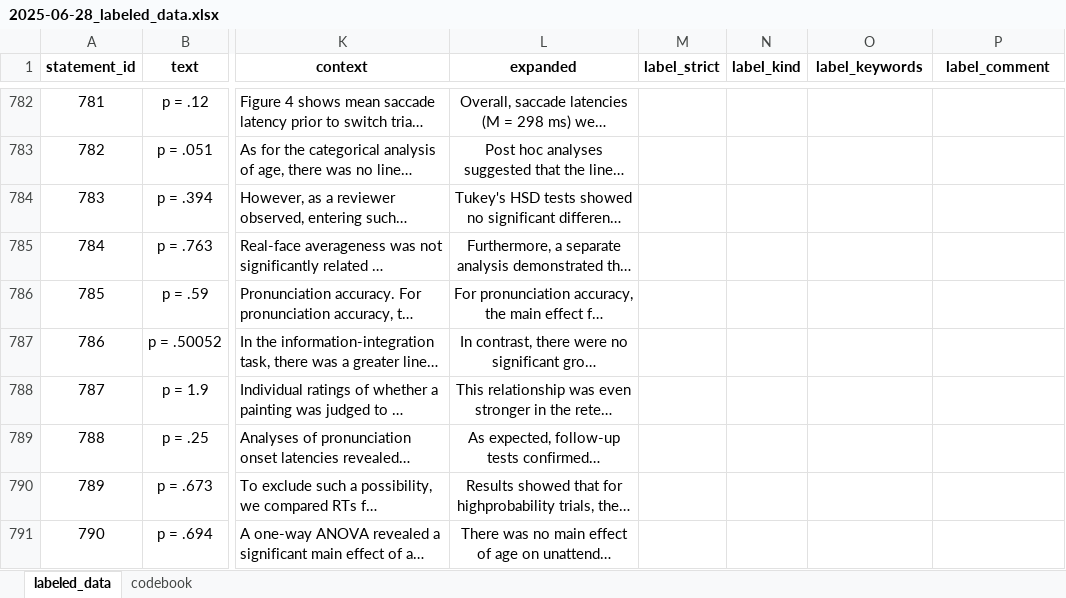
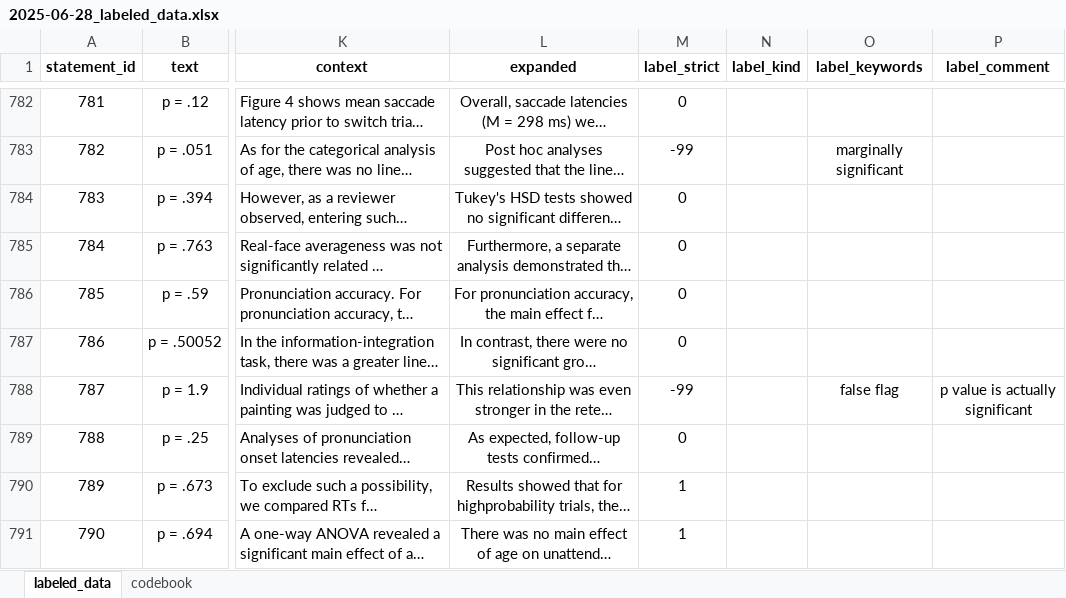
Before and after one commit to Raphael-Merz/nonsig-master-thesis, an Excel workbook: data/labeled/2025-06-28_labeled_data.xlsx, sheet labeled_data, drawn as a sheet; only a part is shown, gaps mark what is left out; long unchanged cells end in …; values as stored, in another font and other column widths than the file's, no borders; the diff covers the shown part only; the diff names each change by its address in the sheet, - before the commit and + after, or states it on an @@ line.

Commit message:
Labeled more statements

```diff
--- a/data/labeled/2025-06-28_labeled_data.xlsx (sheet labeled_data)
+++ b/data/labeled/2025-06-28_labeled_data.xlsx (sheet labeled_data)
-M782 (label_strict): (empty)
+M782 (label_strict): 0
-M783 (label_strict): (empty)
+M783 (label_strict): -99
-O783 (label_keywords): (empty)
+O783 (label_keywords): marginally significant
-M784:M787 (label_strict): (empty)
+M784:M787 (label_strict): 0
-M788 (label_strict): (empty)
+M788 (label_strict): -99
-O788 (label_keywords): (empty)
+O788 (label_keywords): false flag
-P788 (label_comment): (empty)
+P788 (label_comment): p value is actually significant
-M789 (label_strict): (empty)
+M789 (label_strict): 0
-M790:M791 (label_strict): (empty)
+M790:M791 (label_strict): 1
```
Also changed, not shown: 48 edited cells and cell formats elsewhere in this sheet.
